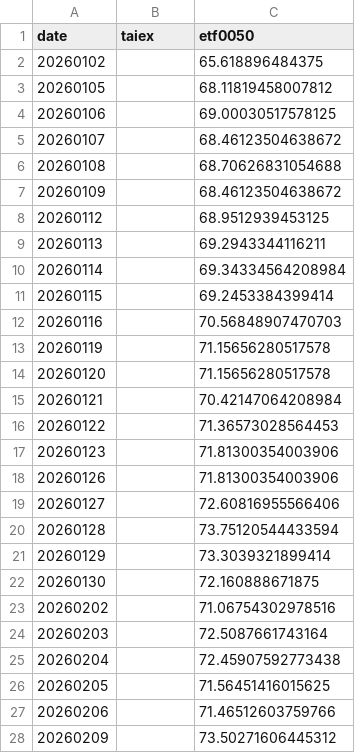
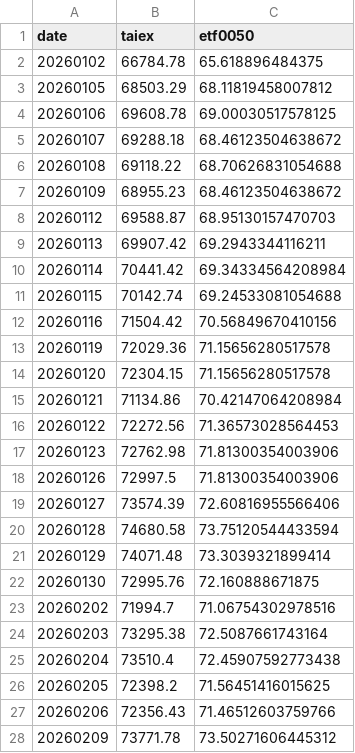
Before and after one commit to jasanlin177-hub/tsf-top5-index, a CSV file: data/benchmark_history.csv, drawn as a sheet; only a part is shown; the diff covers the shown part only.

```diff
--- a/data/benchmark_history.csv
+++ b/data/benchmark_history.csv
@@ -1,28 +1,28 @@
 date,taiex,etf0050
-20260102,,65.618896484375
-20260105,,68.11819458007812
-20260106,,69.00030517578125
-20260107,,68.46123504638672
-20260108,,68.70626831054688
-20260109,,68.46123504638672
-20260112,,68.9512939453125
-20260113,,69.2943344116211
-20260114,,69.34334564208984
-20260115,,69.2453384399414
-20260116,,70.56848907470703
-20260119,,71.15656280517578
-20260120,,71.15656280517578
-20260121,,70.42147064208984
-20260122,,71.36573028564453
-20260123,,71.81300354003906
-20260126,,71.81300354003906
-20260127,,72.60816955566406
-20260128,,73.75120544433594
-20260129,,73.3039321899414
-20260130,,72.160888671875
-20260202,,71.06754302978516
-20260203,,72.5087661743164
-20260204,,72.45907592773438
-20260205,,71.56451416015625
-20260206,,71.46512603759766
-20260209,,73.50271606445312
+20260102,66784.78,65.618896484375
+20260105,68503.29,68.11819458007812
+20260106,69608.78,69.00030517578125
+20260107,69288.18,68.46123504638672
+20260108,69118.22,68.70626831054688
+20260109,68955.23,68.46123504638672
+20260112,69588.87,68.95130157470703
+20260113,69907.42,69.2943344116211
+20260114,70441.42,69.34334564208984
+20260115,70142.74,69.24533081054688
+20260116,71504.42,70.56849670410156
+20260119,72029.36,71.15656280517578
+20260120,72304.15,71.15656280517578
+20260121,71134.86,70.42147064208984
+20260122,72272.56,71.36573028564453
+20260123,72762.98,71.81300354003906
+20260126,72997.5,71.81300354003906
+20260127,73574.39,72.60816955566406
+20260128,74680.58,73.75120544433594
+20260129,74071.48,73.3039321899414
+20260130,72995.76,72.160888671875
+20260202,71994.7,71.06754302978516
+20260203,73295.38,72.5087661743164
+20260204,73510.4,72.45907592773438
+20260205,72398.2,71.56451416015625
+20260206,72356.43,71.46512603759766
+20260209,73771.78,73.50271606445312
```
Also changed, not shown: 1 added row and 110 edited cells elsewhere in this file, data/tsf_history.csv.
